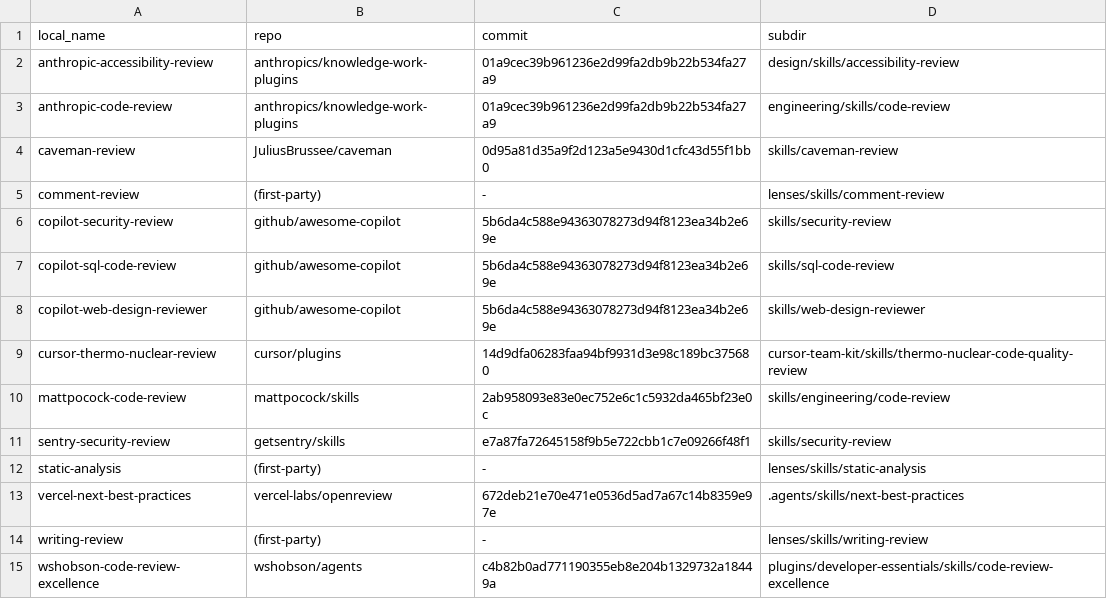
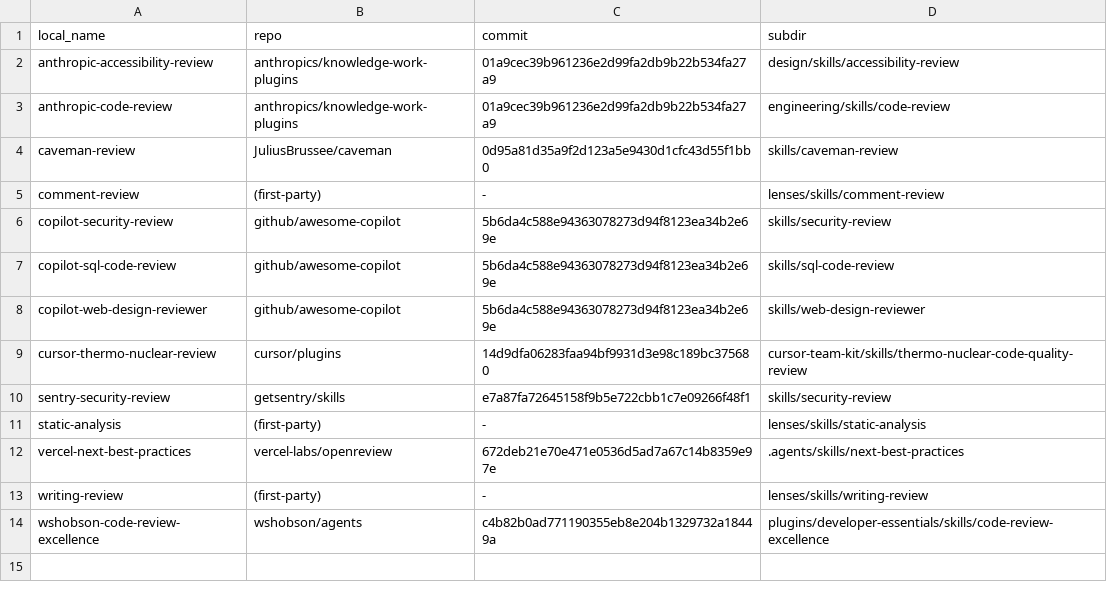
Before and after one commit to pocketarc/codeferret, a TSV file: lenses/skills/PROVENANCE.tsv, drawn as a sheet.

```diff
--- a/lenses/skills/PROVENANCE.tsv
+++ b/lenses/skills/PROVENANCE.tsv
@@ -9,3 +9,2 @@ copilot-web-design-reviewer	github/awesome-copilot	5b6da4c588e94363078273d94f812
 cursor-thermo-nuclear-review	cursor/plugins	14d9dfa06283faa94bf9931d3e98c189bc375680	cursor-team-kit/skills/thermo-nuclear-code-quality-review
-mattpocock-code-review	mattpocock/skills	2ab958093e83e0ec752e6c1c5932da465bf23e0c	skills/engineering/code-review
 sentry-security-review	getsentry/skills	e7a87fa72645158f9b5e722cbb1c7e09266f48f1	skills/security-review
```
Also changed, not shown: 57 other files.
